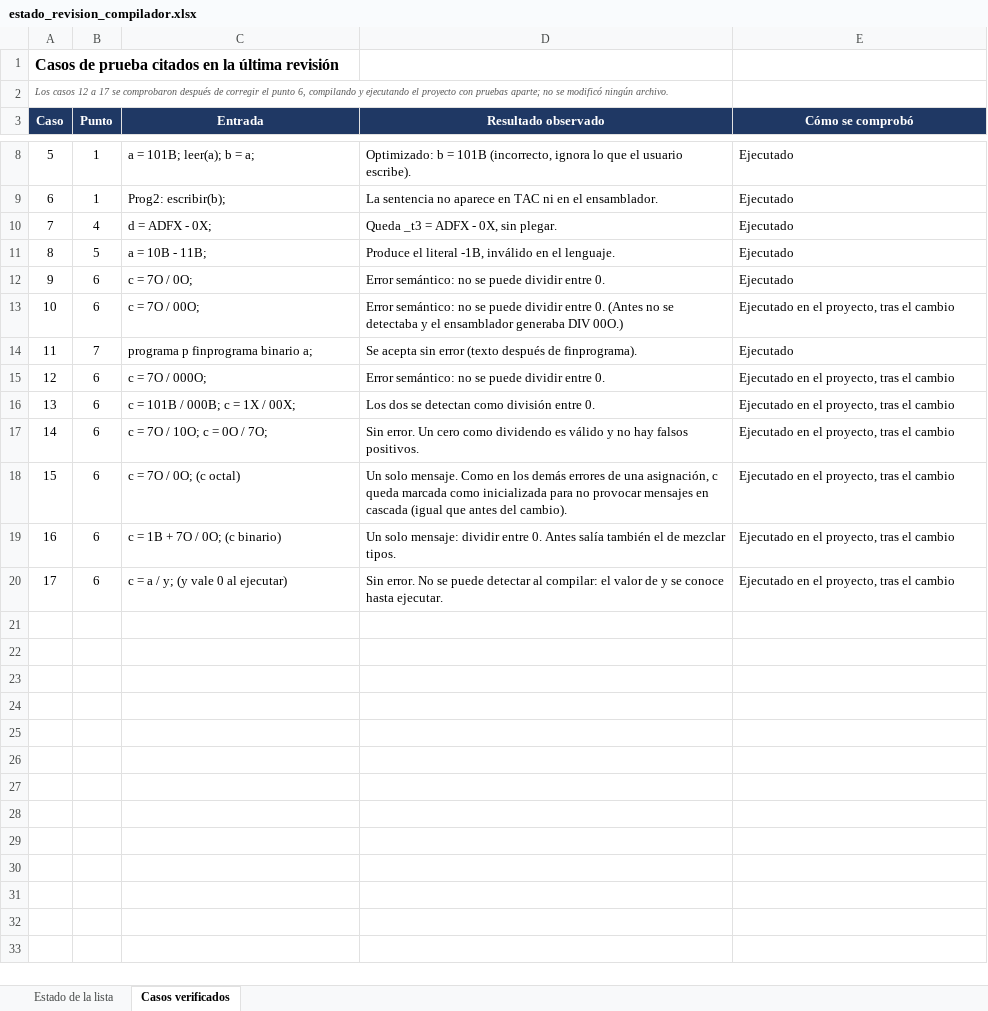
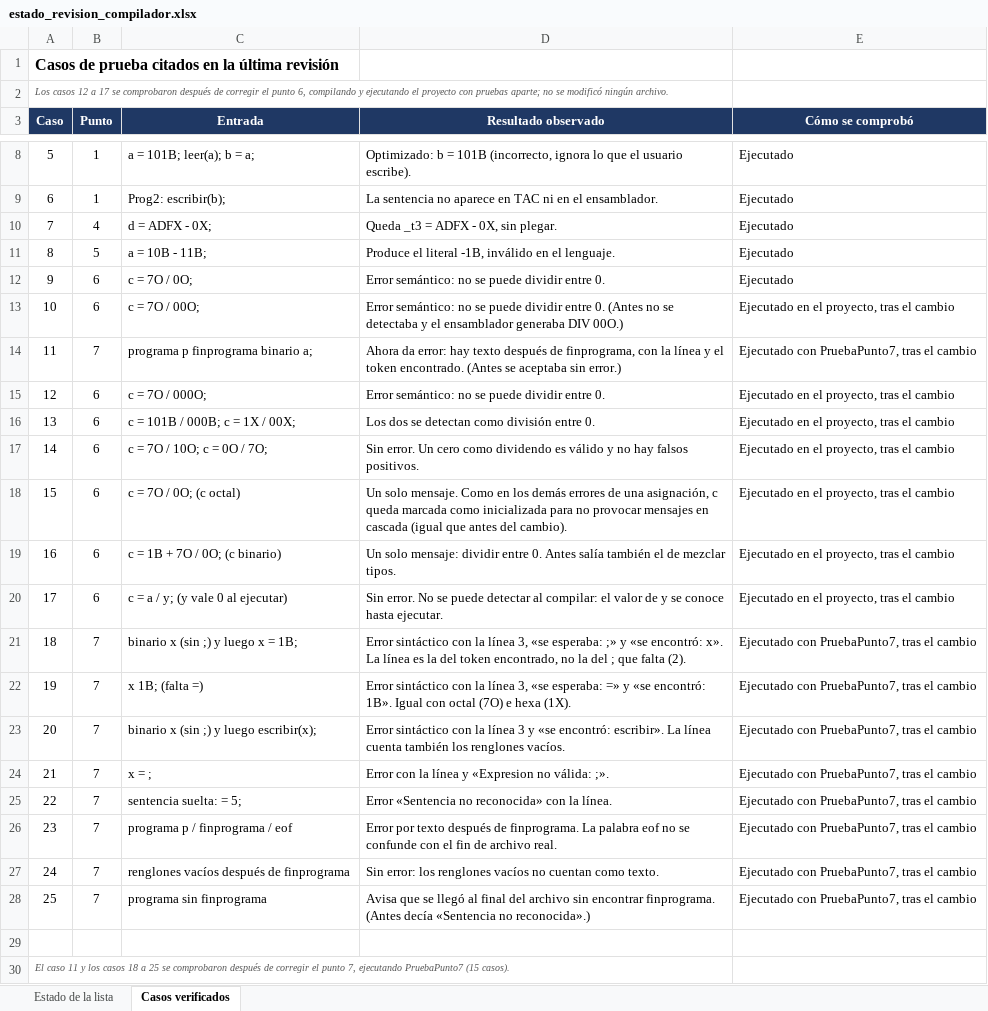
Before and after one commit to salvador323/L-AII-PROJECTSUPERMEGAHIPERULTRACHADOYEAHOMGV2026AAAAAA, an Excel workbook: estado_revision_compilador.xlsx, sheet Casos verificados, drawn as a sheet; only a part is shown, gaps mark what is left out; values as stored, in another font and other column widths than the file's, no borders; the diff names each change by its address in the sheet, - before the commit and + after, or states it on an @@ line.

Commit message:
Add files via upload

```diff
--- a/estado_revision_compilador.xlsx (sheet Casos verificados)
+++ b/estado_revision_compilador.xlsx (sheet Casos verificados)
-D14 (Resultado observado): Se acepta sin error (texto después de finprograma).
+D14 (Resultado observado): Ahora da error: hay texto después de finprograma, con la línea y el token encontrado. (Antes se aceptaba sin error.)
-E14 (Cómo se comprobó): Ejecutado
+E14 (Cómo se comprobó): Ejecutado con PruebaPunto7, tras el cambio
+row 21: 18 | 7 | binario x (sin ;) y luego x = 1B; | Error sintáctico con la línea 3, «se esperaba: ;» y «se encontró: x». La línea es la del token encontrado, no la del ; que falta (2). | Ejecutado con PruebaPunto7, tras el cambio
+row 22: 19 | 7 | x 1B; (falta =) | Error sintáctico con la línea 3, «se esperaba: =» y «se encontró: 1B». Igual con octal (7O) e hexa (1X). | Ejecutado con PruebaPunto7, tras el cambio
+row 23: 20 | 7 | binario x (sin ;) y luego escribir(x); | Error sintáctico con la línea 3 y «se encontró: escribir». La línea cuenta también los renglones vacíos. | Ejecutado con PruebaPunto7, tras el cambio
+row 24: 21 | 7 | x = ; | Error con la línea y «Expresion no válida: ;». | Ejecutado con PruebaPunto7, tras el cambio
+row 25: 22 | 7 | sentencia suelta: = 5; | Error «Sentencia no reconocida» con la línea. | Ejecutado con PruebaPunto7, tras el cambio
+row 26: 23 | 7 | programa p / finprograma / eof | Error por texto después de finprograma. La palabra eof no se confunde con el fin de archivo real. | Ejecutado con PruebaPunto7, tras el cambio
+row 27: 24 | 7 | renglones vacíos después de finprograma | Sin error: los renglones vacíos no cuentan como texto. | Ejecutado con PruebaPunto7, tras el cambio
+row 28: 25 | 7 | programa sin finprograma | Avisa que se llegó al final del archivo sin encontrar finprograma. (Antes decía «Sentencia no reconocida».) | Ejecutado con PruebaPunto7, tras el cambio
+row 29: (empty)
+row 30: El caso 11 y los casos 18 a 25 se comprobaron después de corregir el punto 7, ejecutando PruebaPunto7 (15 casos).
```
Also changed, not shown: sheet Estado de la lista.
